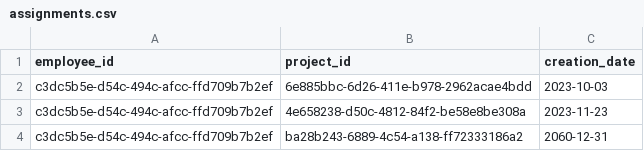
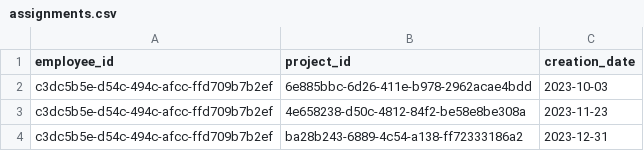
Before and after one commit to robjoh01/pulse-ht23, a CSV file: sql/csv/assignments.csv, drawn as a sheet.

```diff
--- a/sql/csv/assignments.csv
+++ b/sql/csv/assignments.csv
@@ -3,2 +3,2 @@ employee_id,project_id,creation_date
 "c3dc5b5e-d54c-494c-afcc-ffd709b7b2ef","4e658238-d50c-4812-84f2-be58e8be308a","2023-11-23"
-"c3dc5b5e-d54c-494c-afcc-ffd709b7b2ef","ba28b243-6889-4c54-a138-ff72333186a2","2060-12-31"
+"c3dc5b5e-d54c-494c-afcc-ffd709b7b2ef","ba28b243-6889-4c54-a138-ff72333186a2","2023-12-31"
```
Also changed, not shown: sql/csv/projects.csv, sql/csv/reports.csv, 30 other files.
